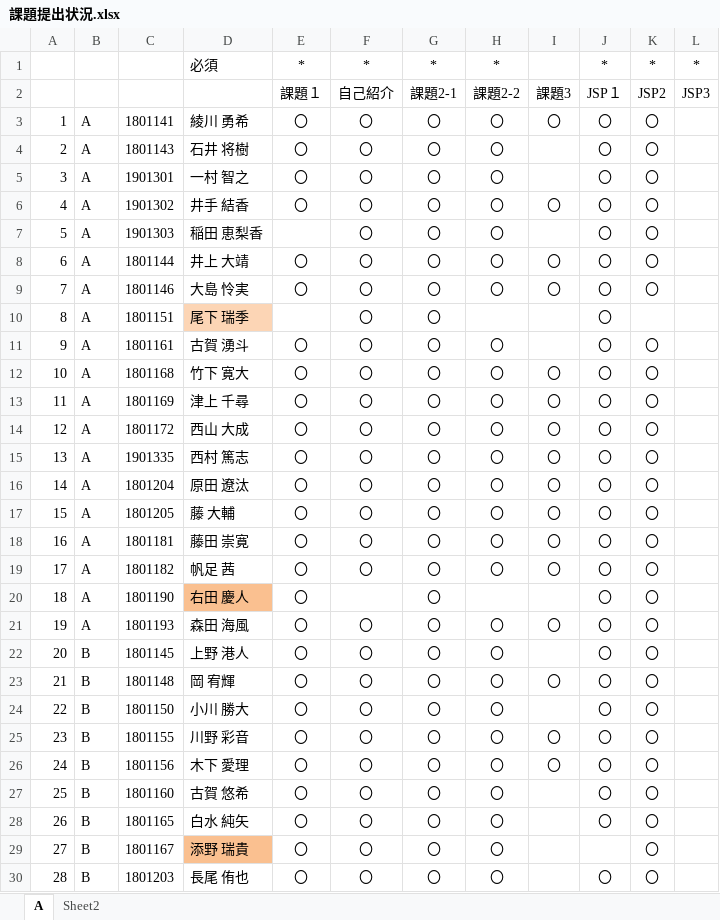
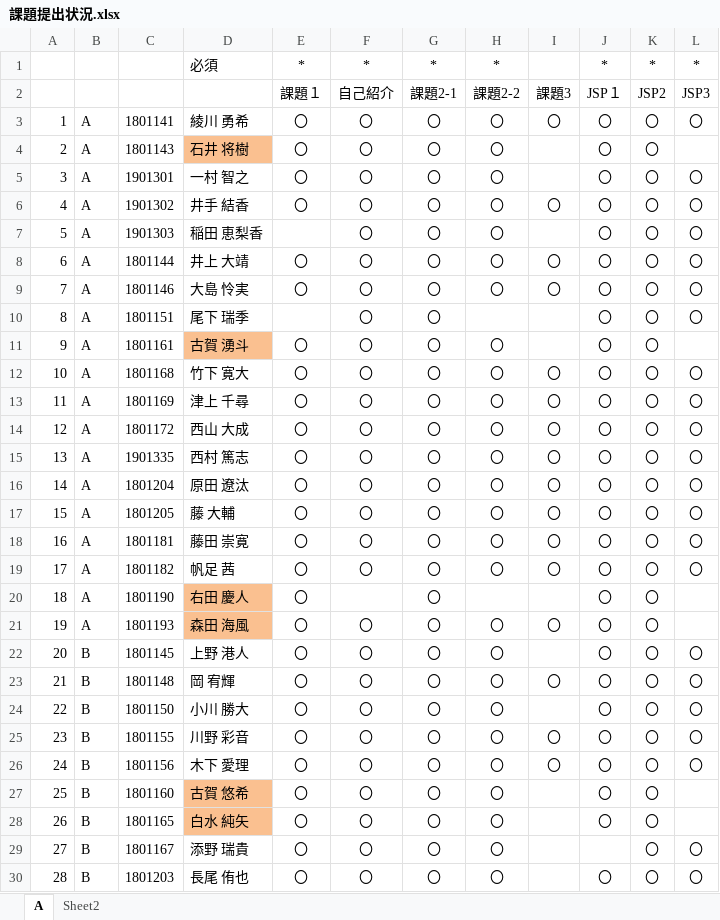
Before and after one commit to nishino-naoyuki/2019Web, an Excel workbook: 演習/課題提出状況.xlsx, sheet A, drawn as a sheet; only a part is shown; values as stored, in another font and other column widths than the file's, no borders; the diff covers the shown part only; the diff names each change by its address in the sheet, - before the commit and + after, or states it on an @@ line.

```diff
--- a/演習/課題提出状況.xlsx (sheet A)
+++ b/演習/課題提出状況.xlsx (sheet A)
-L3: (empty)
+L3: 〇
-D4 fill: none
+D4 fill: #FAC090
-L5:L10: (empty)
+L5:L10: 〇
-D10 fill: #FCD5B5
+D10 fill: none
-K10: (empty)
+K10: 〇
-D11 fill: none
+D11 fill: #FAC090
-L12:L19: (empty)
+L12:L19: 〇
-D21 fill: none
+D21 fill: #FAC090
-L22:L26: (empty)
+L22:L26: 〇
-D27:D28 fill: none
+D27:D28 fill: #FAC090
-D29 fill: #FAC090
+D29 fill: none
-L29:L30: (empty)
+L29:L30: 〇
```
Also changed, not shown: 12 edited cells and cell formats elsewhere in this sheet, 1 other file.
